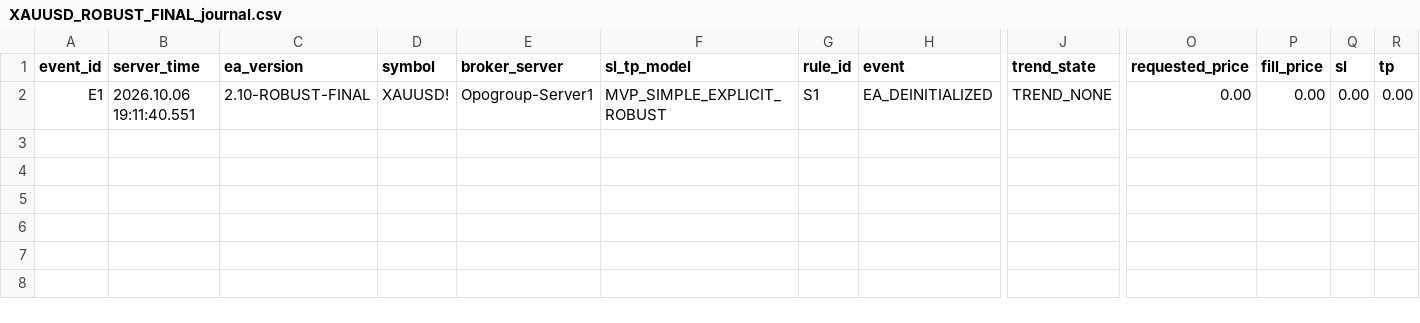
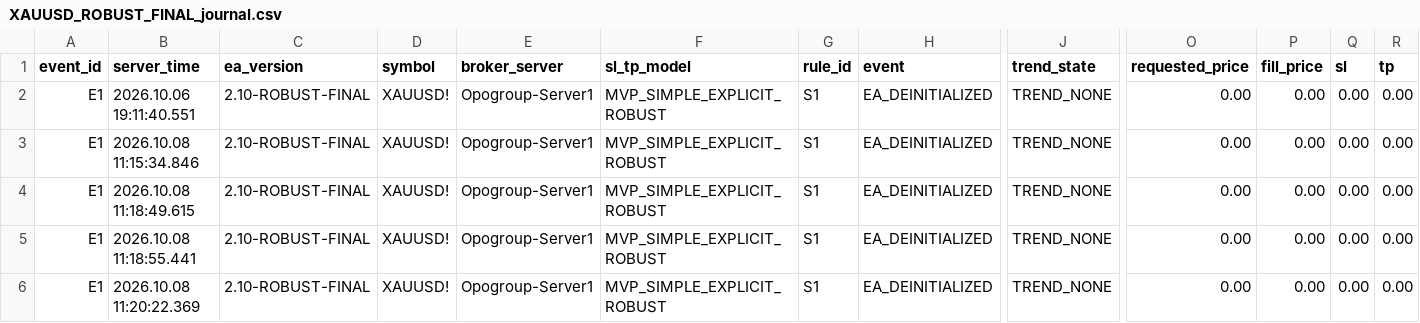
Before and after one commit to b-raisdana/br_xauusd_trader, a CSV file: mt5/MQL5/Files/XAUUSD_ROBUST_FINAL_journal.csv, drawn as a sheet; only a part is shown, gaps mark what is left out; rows hold the shown columns only; the diff names each change by its address in the sheet, - before the commit and + after, or states it on an @@ line.

```diff
--- a/mt5/MQL5/Files/XAUUSD_ROBUST_FINAL_journal.csv
+++ b/mt5/MQL5/Files/XAUUSD_ROBUST_FINAL_journal.csv
+row 3: E1 | 2026.10.08 11:15:34.846 | 2.10-ROBUST-FINAL | XAUUSD! | Opogroup-Server1 | MVP_SIMPLE_EXPLICIT_ROBUST | S1 | EA_DEINITIALIZED | TREND_NONE | 0.00 | 0.00 | 0.00 | 0.00
+row 4: E1 | 2026.10.08 11:18:49.615 | 2.10-ROBUST-FINAL | XAUUSD! | Opogroup-Server1 | MVP_SIMPLE_EXPLICIT_ROBUST | S1 | EA_DEINITIALIZED | TREND_NONE | 0.00 | 0.00 | 0.00 | 0.00
+row 5: E1 | 2026.10.08 11:18:55.441 | 2.10-ROBUST-FINAL | XAUUSD! | Opogroup-Server1 | MVP_SIMPLE_EXPLICIT_ROBUST | S1 | EA_DEINITIALIZED | TREND_NONE | 0.00 | 0.00 | 0.00 | 0.00
+row 6: E1 | 2026.10.08 11:20:22.369 | 2.10-ROBUST-FINAL | XAUUSD! | Opogroup-Server1 | MVP_SIMPLE_EXPLICIT_ROBUST | S1 | EA_DEINITIALIZED | TREND_NONE | 0.00 | 0.00 | 0.00 | 0.00
```
Also changed, not shown: 2 other files.
